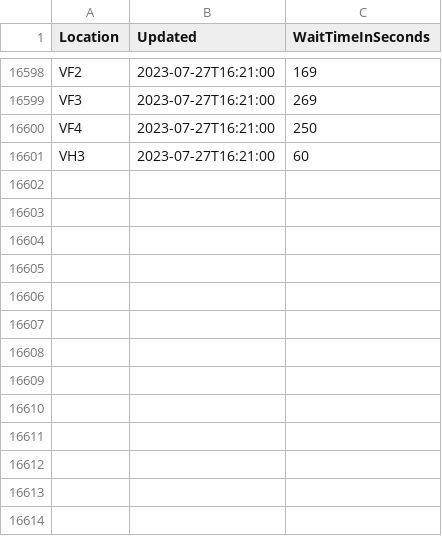
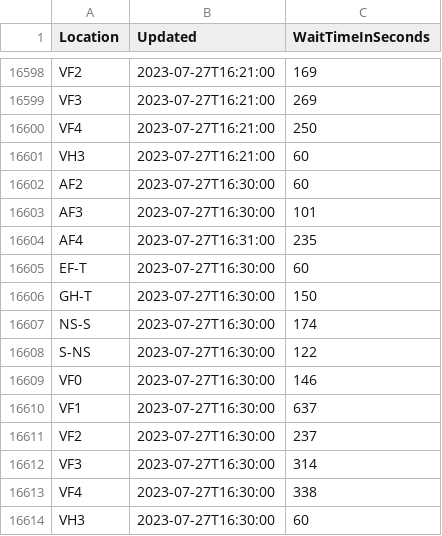
Before and after one commit to justusvervaart/realtime-ov, a CSV file: schiphol-security-scrape.csv, drawn as a sheet; only a part is shown, gaps mark what is left out.

```diff
--- a/schiphol-security-scrape.csv
+++ b/schiphol-security-scrape.csv
@@ -16601 +16601,14 @@ VF4,2023-07-27T16:21:00,250
 VH3,2023-07-27T16:21:00,60
+AF2,2023-07-27T16:30:00,60
+AF3,2023-07-27T16:30:00,101
+AF4,2023-07-27T16:31:00,235
+EF-T,2023-07-27T16:30:00,60
+GH-T,2023-07-27T16:30:00,150
+NS-S,2023-07-27T16:30:00,174
+S-NS,2023-07-27T16:30:00,122
+VF0,2023-07-27T16:30:00,146
+VF1,2023-07-27T16:30:00,637
+VF2,2023-07-27T16:30:00,237
+VF3,2023-07-27T16:30:00,314
+VF4,2023-07-27T16:30:00,338
+VH3,2023-07-27T16:30:00,60
```
